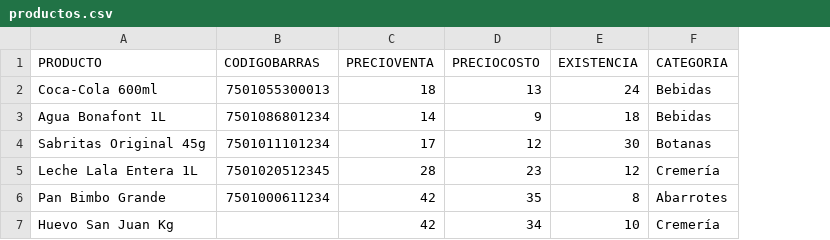
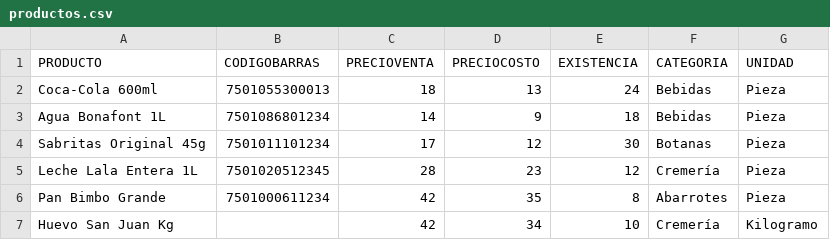
Before and after one commit to AshleySoto521/free_pos, a CSV file: scripts/productos.csv, drawn as a sheet; the diff names each change by its address in the sheet, - before the commit and + after, or states it on an @@ line.

```diff
--- a/scripts/productos.csv
+++ b/scripts/productos.csv
+column G (UNIDAD), rows 2-7: Pieza | Pieza | Pieza | Pieza | Pieza | Kilogramo
```
Also changed, not shown: 24 other files.
